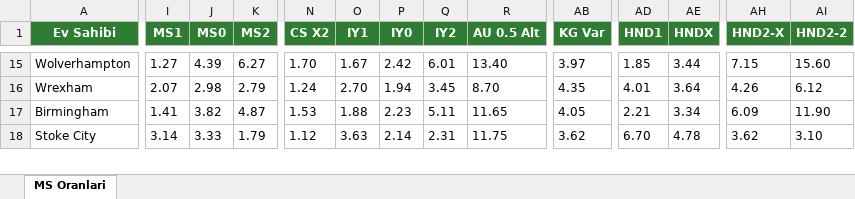
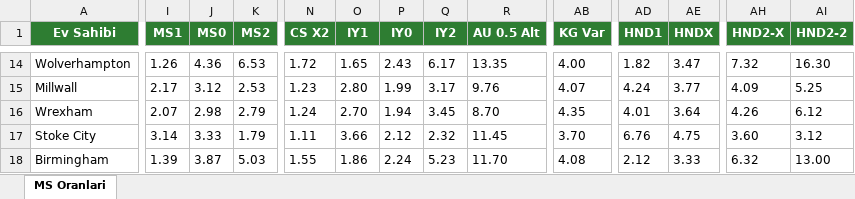
Before and after one commit to camelbox27-lab/oddsy-data, an Excel workbook: iddaa/gunluk/gunlukmaclar.xlsx, sheet MS Oranlari, drawn as a sheet; only a part is shown, gaps mark what is left out; values as stored, in another font and other column widths than the file's, no borders; removed rows and columns are numbered as before the commit, all else as after; rows hold the shown columns only; the diff covers the shown part only; the diff names each change by its address in the sheet, - before the commit and + after, or states it on an @@ line.

```diff
--- a/iddaa/gunluk/gunlukmaclar.xlsx (sheet MS Oranlari)
+++ b/iddaa/gunluk/gunlukmaclar.xlsx (sheet MS Oranlari)
-I14 (MS1): 1.27
+I14 (MS1): 1.26
-J14 (MS0): 4.39
+J14 (MS0): 4.36
-K14 (MS2): 6.27
+K14 (MS2): 6.53
-N14 (CS X2): 1.70
+N14 (CS X2): 1.72
-O14 (IY1): 1.67
+O14 (IY1): 1.65
-P14 (IY0): 2.42
+P14 (IY0): 2.43
-Q14 (IY2): 6.01
+Q14 (IY2): 6.17
-R14 (AU 0.5 Alt): 13.40
+R14 (AU 0.5 Alt): 13.35
-AB14 (KG Var): 3.97
+AB14 (KG Var): 4.00
-AD14 (HND1): 1.85
+AD14 (HND1): 1.82
-AE14 (HNDX): 3.44
+AE14 (HNDX): 3.47
-AH14 (HND2-X): 7.15
+AH14 (HND2-X): 7.32
-AI14 (HND2-2): 15.60
+AI14 (HND2-2): 16.30
+row 15: Millwall | 2.17 | 3.12 | 2.53 | 1.23 | 2.80 | 1.99 | 3.17 | 9.76 | 4.07 | 4.24 | 3.77 | 4.09 | 5.25
+row 17: Stoke City | 3.14 | 3.33 | 1.79 | 1.11 | 3.66 | 2.12 | 2.32 | 11.45 | 3.70 | 6.76 | 4.75 | 3.60 | 3.12
-I18 (MS1): 1.41
+I18 (MS1): 1.39
-J18 (MS0): 3.82
+J18 (MS0): 3.87
-K18 (MS2): 4.87
+K18 (MS2): 5.03
-N18 (CS X2): 1.53
+N18 (CS X2): 1.55
-O18 (IY1): 1.88
+O18 (IY1): 1.86
-P18 (IY0): 2.23
+P18 (IY0): 2.24
-Q18 (IY2): 5.11
+Q18 (IY2): 5.23
-R18 (AU 0.5 Alt): 11.65
+R18 (AU 0.5 Alt): 11.70
-AB18 (KG Var): 4.05
+AB18 (KG Var): 4.08
-AD18 (HND1): 2.21
+AD18 (HND1): 2.12
-AE18 (HNDX): 3.34
+AE18 (HNDX): 3.33
-AH18 (HND2-X): 6.09
+AH18 (HND2-X): 6.32
-AI18 (HND2-2): 11.90
+AI18 (HND2-2): 13.00
-row 18: Stoke City | 3.14 | 3.33 | 1.79 | 1.12 | 3.63 | 2.14 | 2.31 | 11.75 | 3.62 | 6.70 | 4.78 | 3.62 | 3.10
```
Also changed, not shown: 6 added rows, 7 removed rows, 2 moved rows and 164 edited cells elsewhere in this sheet, 1 other file.
